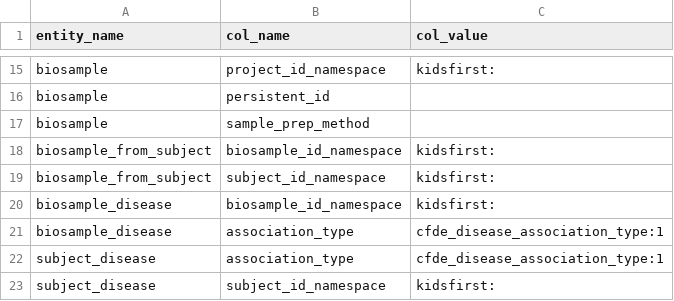
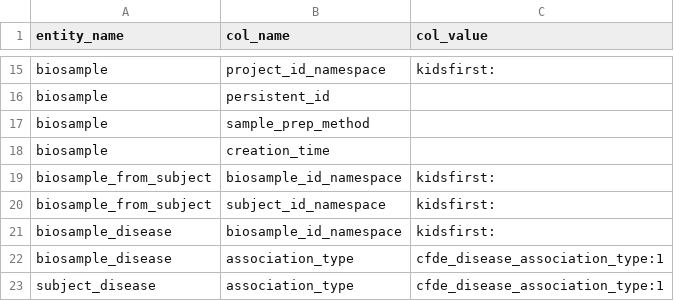
Before and after one commit to kids-first/c2m2-submission-process, a TSV file: kf_to_c2m2_etl/conversion_tables/kf_to_c2m2_mappings/table_constants.tsv, drawn as a sheet; only a part is shown, gaps mark what is left out; the shorter side is filled out with more unchanged rows.

```diff
--- a/kf_to_c2m2_etl/conversion_tables/kf_to_c2m2_mappings/table_constants.tsv
+++ b/kf_to_c2m2_etl/conversion_tables/kf_to_c2m2_mappings/table_constants.tsv
@@ -17,2 +17,3 @@ biosample	persistent_id
 biosample	sample_prep_method	
+biosample	creation_time	
 biosample_from_subject	biosample_id_namespace	kidsfirst:
```
Also changed, not shown: kf_to_c2m2_etl/conversion_tables/kf_to_c2m2_mappings/column_mapping.tsv, 2 other files.
